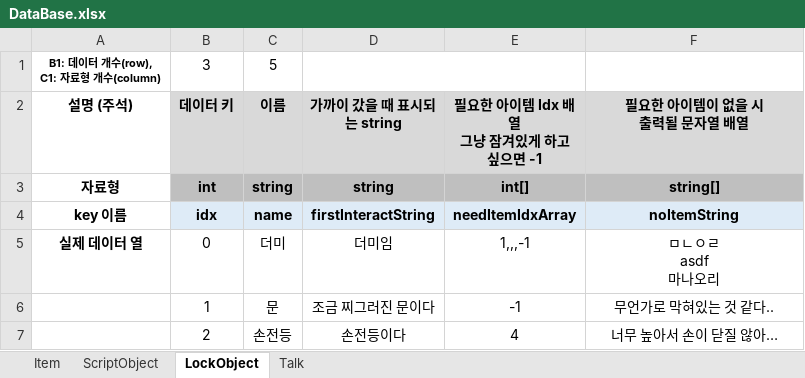
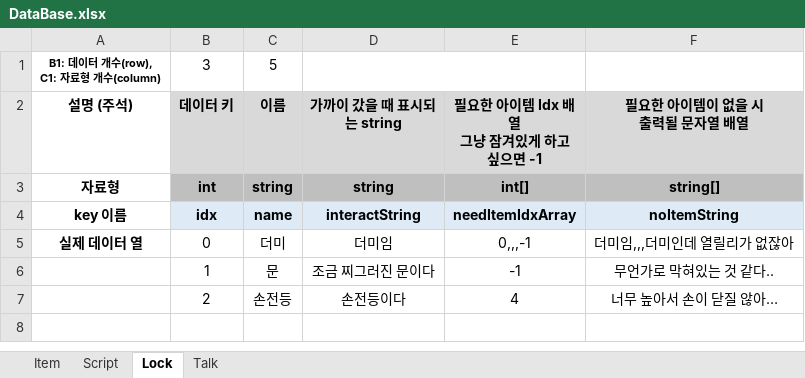
Before and after one commit to adlet0331/Marionette, an Excel workbook: bin/Assets/Resources/IngameData/DataBase.xlsx, sheet Lock, drawn as a sheet; values as stored, in another font and other column widths than the file's, no borders; ↵ is a line break in a cell; the diff names each change by its address in the sheet, - before the commit and + after, or states it on an @@ line.

```diff
--- a/bin/Assets/Resources/IngameData/DataBase.xlsx (sheet Lock)
+++ b/bin/Assets/Resources/IngameData/DataBase.xlsx (sheet Lock)
-sheet tab: ScriptObject
+sheet tab: Script
-sheet tab: LockObject
+sheet tab: Lock
-D4 (가까이 갔을 때 표시되는 string): firstInteractString
+D4 (가까이 갔을 때 표시되는 string): interactString
-E5 (필요한 아이템 Idx 배열 그냥 잠겨있게 하고 싶으면 -1): 1,,,-1
+E5 (필요한 아이템 Idx 배열 그냥 잠겨있게 하고 싶으면 -1): 0,,,-1
-F5 (필요한 아이템이 없을 시 출력될 문자열 배열): ㅁㄴㅇㄹ ↵ asdf ↵ 마나오리
+F5 (필요한 아이템이 없을 시 출력될 문자열 배열): 더미임,,,더미인데 열릴리가 없잖아
```
Also changed, not shown: sheet Script, 20 other files.
